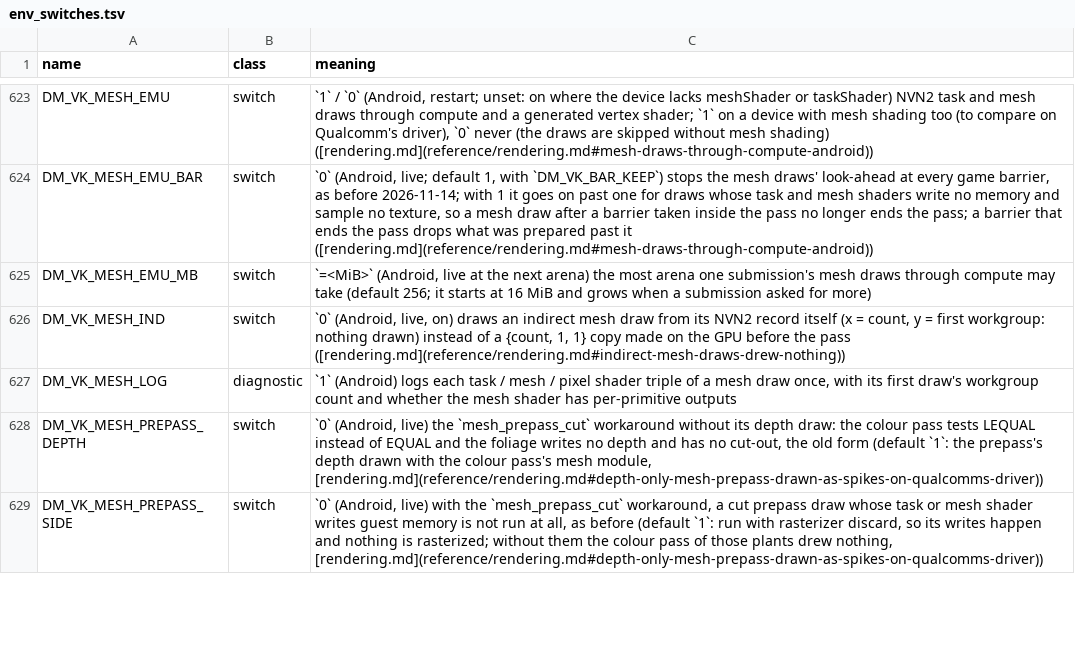
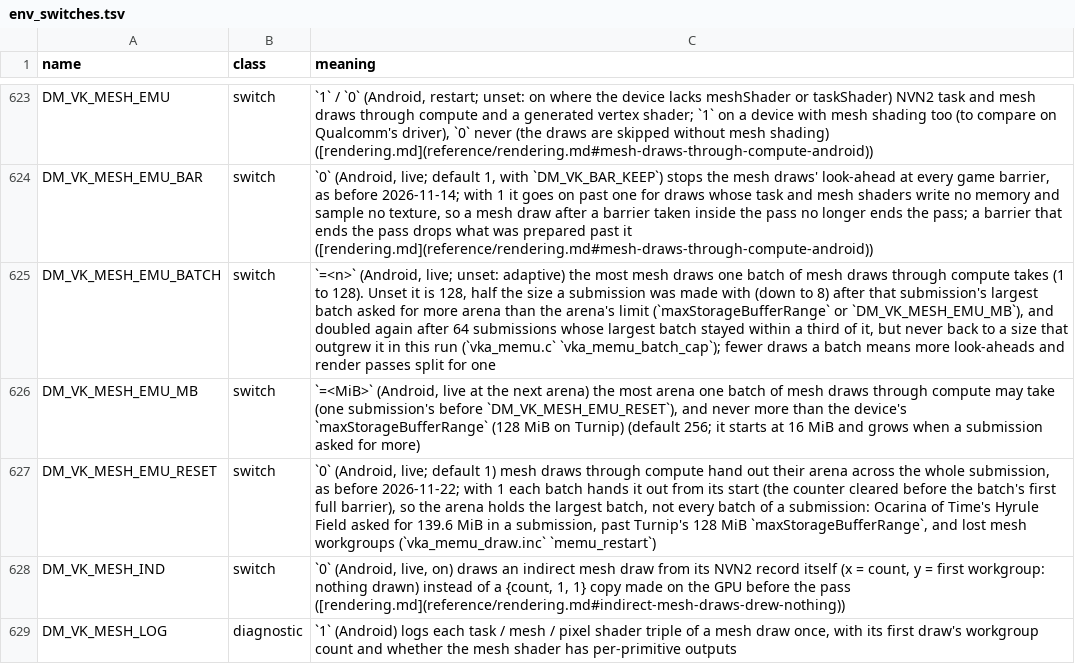
Before and after one commit to hridss/BananaNative, a TSV file: docs/env_switches.tsv, drawn as a sheet; only a part is shown, gaps mark what is left out; the shorter side is filled out with more unchanged rows; addresses are those after the commit; the diff names each change by its address in the sheet, - before the commit and + after, or states it on an @@ line.

```diff
--- a/docs/env_switches.tsv
+++ b/docs/env_switches.tsv
+row 625: DM_VK_MESH_EMU_BATCH | switch | `=<n>` (Android, live; unset: adaptive) the most mesh draws one batch of mesh draws through compute takes (1 to 128). Unset it is 128, half the size a submission was made with (down to 8) after that submission's largest batch asked for more arena than the arena's limit (`maxStorageBufferRange` or `DM_VK_MESH_EMU_MB`), and doubled again after 64 submissions whose largest batch stayed within a third of it, but never back to a size that outgrew it in this run (`vka_memu.c` `vka_memu_batch_cap`); fewer draws a batch means more look-aheads and render passes split for one
-C626 (meaning): …arena one submission's mesh draws through compute may take (default 256;…
+C626 (meaning): …arena one batch of mesh draws through compute may take (one submission's before `DM_VK_MESH_EMU_RESET`), and never more than the device's `maxStorageBufferRange` (128 MiB on Turnip) (default 256;…
+row 627: DM_VK_MESH_EMU_RESET | switch | `0` (Android, live; default 1) mesh draws through compute hand out their arena across the whole submission, as before 2026-11-22; with 1 each batch hands it out from its start (the counter cleared before the batch's first full barrier), so the arena holds the largest batch, not every batch of a submission: Ocarina of Time's Hyrule Field asked for 139.6 MiB in a submission, past Turnip's 128 MiB `maxStorageBufferRange`, and lost mesh workgroups (`vka_memu_draw.inc` `memu_restart`)
```
Also changed, not shown: 8 other files.
